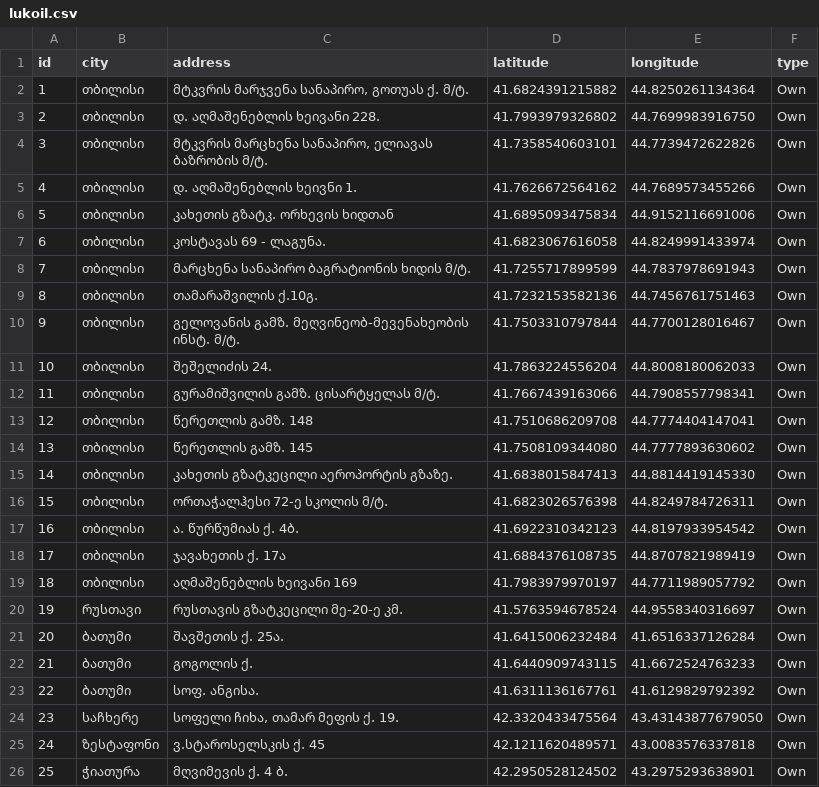
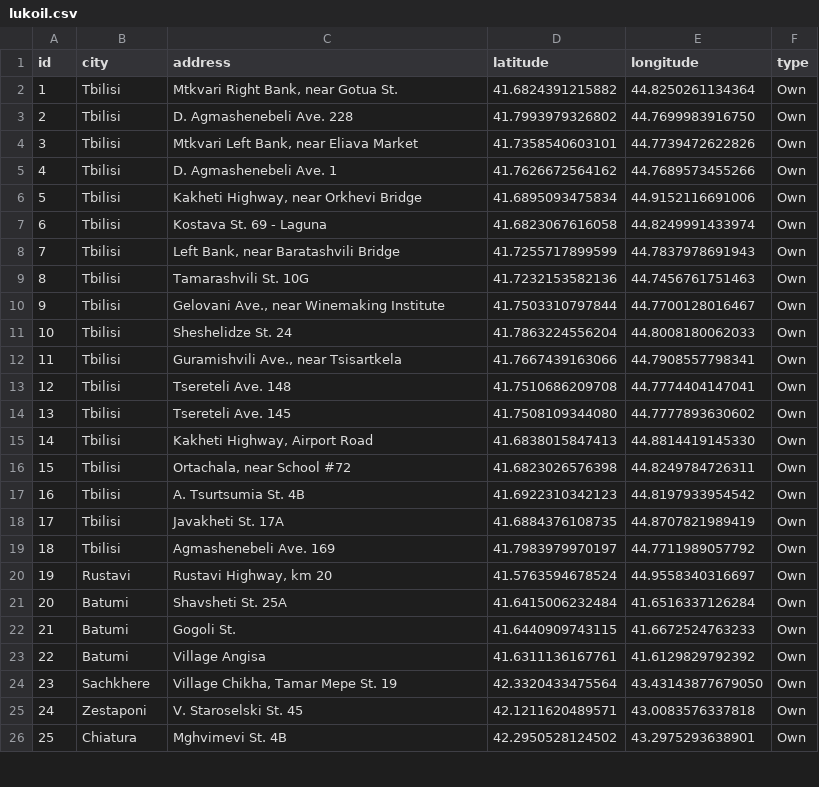
Before and after one commit to Ismat-Samadov/georgia_gas_stations_analyse, a CSV file: data/lukoil.csv, drawn as a sheet; only a part is shown; the diff covers the shown part only.

```diff
--- a/data/lukoil.csv
+++ b/data/lukoil.csv
@@ -1,26 +1,26 @@
 id,city,address,latitude,longitude,type
-1,თბილისი,"მტკვრის მარჯვენა სანაპირო, გოთუას ქ. მ/ტ.",41.6824391215882,44.8250261134364,Own
-2,თბილისი,დ. აღმაშენებლის ხეივანი  228.,41.7993979326802,44.7699983916750,Own
-3,თბილისი,"მტკვრის მარცხენა სანაპირო, ელიავას ბაზრობის მ/ტ.",41.7358540603101,44.7739472622826,Own
-4,თბილისი,დ. აღმაშენებლის ხეივნი 1.,41.7626672564162,44.7689573455266,Own
-5,თბილისი,კახეთის გზატკ. ორხევის ხიდთან,41.6895093475834,44.9152116691006,Own
-6,თბილისი,კოსტავას 69 - ლაგუნა.,41.6823067616058,44.8249991433974,Own
-7,თბილისი,მარცხენა სანაპირო ბაგრატიონის ხიდის მ/ტ.,41.7255717899599,44.7837978691943,Own
-8,თბილისი,თამარაშვილის ქ.10გ.,41.7232153582136,44.7456761751463,Own
-9,თბილისი,გელოვანის გამზ. მეღვინეობ-მევენახეობის ინსტ. მ/ტ.,41.7503310797844,44.7700128016467,Own
-10,თბილისი,შეშელიძის 24.,41.7863224556204,44.8008180062033,Own
-11,თბილისი,გურამიშვილის გამზ. ცისარტყელას მ/ტ.,41.7667439163066,44.7908557798341,Own
-12,თბილისი,წერეთლის გამზ. 148,41.7510686209708,44.7774404147041,Own
-13,თბილისი,წერეთლის გამზ. 145,41.7508109344080,44.7777893630602,Own
-14,თბილისი,კახეთის გზატკეცილი აეროპორტის გზაზე.,41.6838015847413,44.8814419145330,Own
-15,თბილისი,ორთაჭალჰესი 72-ე სკოლის მ/ტ.,41.6823026576398,44.8249784726311,Own
-16,თბილისი,ა. წურწუმიას ქ. 4ბ.,41.6922310342123,44.8197933954542,Own
-17,თბილისი,ჯავახეთის ქ. 17ა,41.6884376108735,44.8707821989419,Own
-18,თბილისი,აღმაშენებლის ხეივანი 169,41.7983979970197,44.7711989057792,Own
-19,რუსთავი,რუსთავის გზატკეცილი მე-20-ე კმ.,41.5763594678524,44.9558340316697,Own
-20,ბათუმი,შავშეთის ქ. 25ა.,41.6415006232484,41.6516337126284,Own
-21,ბათუმი,გოგოლის ქ.,41.6440909743115,41.6672524763233,Own
-22,ბათუმი,სოფ. ანგისა.,41.6311136167761,41.6129829792392,Own
-23,საჩხერე,"სოფელი ჩიხა, თამარ მეფის ქ. 19.",42.3320433475564,43.43143877679050,Own
-24,ზესტაფონი,ვ.სტაროსელსკის ქ. 45,42.1211620489571,43.0083576337818,Own
-25,ჭიათურა,მღვიმევის ქ. 4 ბ.,42.2950528124502,43.2975293638901,Own
+1,Tbilisi,"Mtkvari Right Bank, near Gotua St.",41.6824391215882,44.8250261134364,Own
+2,Tbilisi,D. Agmashenebeli Ave. 228,41.7993979326802,44.7699983916750,Own
+3,Tbilisi,"Mtkvari Left Bank, near Eliava Market",41.7358540603101,44.7739472622826,Own
+4,Tbilisi,D. Agmashenebeli Ave. 1,41.7626672564162,44.7689573455266,Own
+5,Tbilisi,"Kakheti Highway, near Orkhevi Bridge",41.6895093475834,44.9152116691006,Own
+6,Tbilisi,Kostava St. 69 - Laguna,41.6823067616058,44.8249991433974,Own
+7,Tbilisi,"Left Bank, near Baratashvili Bridge",41.7255717899599,44.7837978691943,Own
+8,Tbilisi,Tamarashvili St. 10G,41.7232153582136,44.7456761751463,Own
+9,Tbilisi,"Gelovani Ave., near Winemaking Institute",41.7503310797844,44.7700128016467,Own
+10,Tbilisi,Sheshelidze St. 24,41.7863224556204,44.8008180062033,Own
+11,Tbilisi,"Guramishvili Ave., near Tsisartkela",41.7667439163066,44.7908557798341,Own
+12,Tbilisi,Tsereteli Ave. 148,41.7510686209708,44.7774404147041,Own
+13,Tbilisi,Tsereteli Ave. 145,41.7508109344080,44.7777893630602,Own
+14,Tbilisi,"Kakheti Highway, Airport Road",41.6838015847413,44.8814419145330,Own
+15,Tbilisi,"Ortachala, near School #72",41.6823026576398,44.8249784726311,Own
+16,Tbilisi,A. Tsurtsumia St. 4B,41.6922310342123,44.8197933954542,Own
+17,Tbilisi,Javakheti St. 17A,41.6884376108735,44.8707821989419,Own
+18,Tbilisi,Agmashenebeli Ave. 169,41.7983979970197,44.7711989057792,Own
+19,Rustavi,"Rustavi Highway, km 20",41.5763594678524,44.9558340316697,Own
+20,Batumi,Shavsheti St. 25A,41.6415006232484,41.6516337126284,Own
+21,Batumi,Gogoli St.,41.6440909743115,41.6672524763233,Own
+22,Batumi,Village Angisa,41.6311136167761,41.6129829792392,Own
+23,Sachkhere,"Village Chikha, Tamar Mepe St. 19",42.3320433475564,43.43143877679050,Own
+24,Zestaponi,V. Staroselski St. 45,42.1211620489571,43.0083576337818,Own
+25,Chiatura,Mghvimevi St. 4B,42.2950528124502,43.2975293638901,Own
```
Also changed, not shown: 64 edited cells elsewhere in this file, 1 other file.
